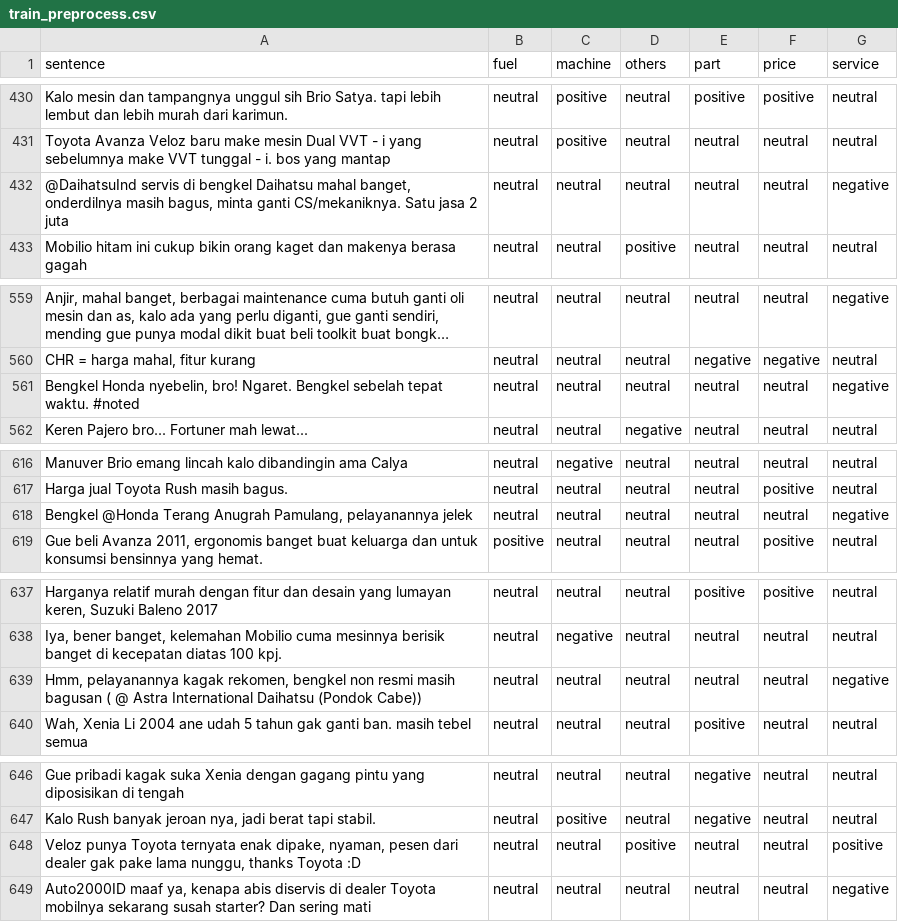
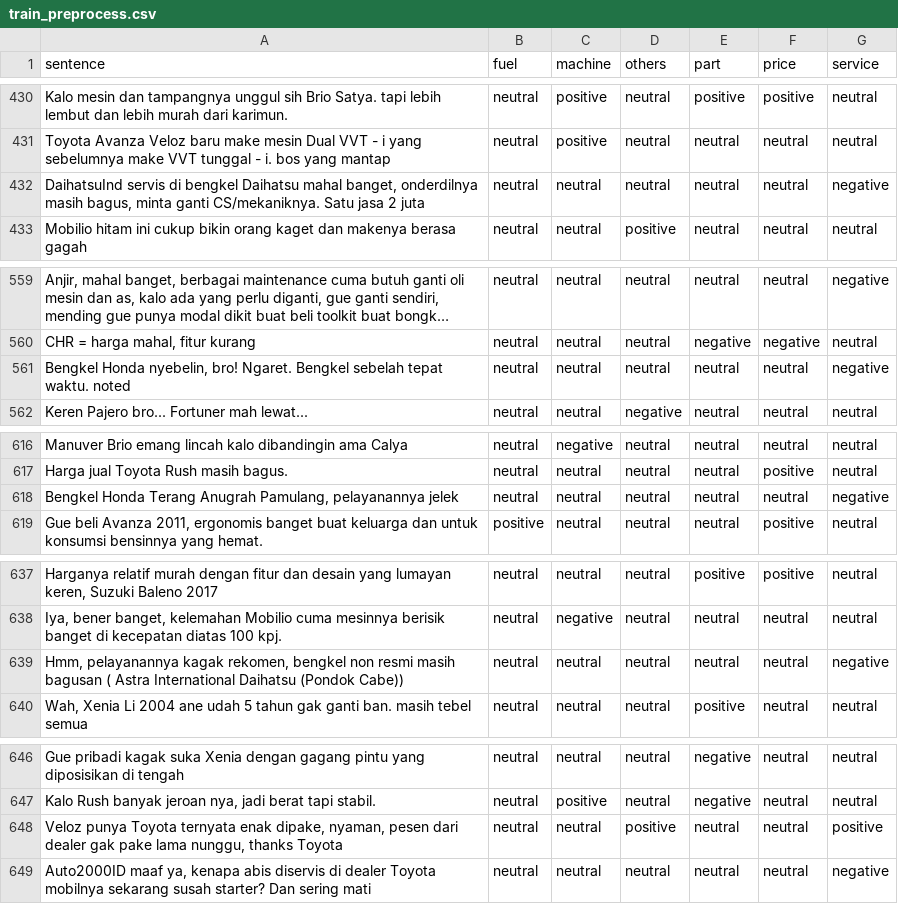
Before and after one commit to maripang98/betawi-text-multilabel-classification, a CSV file: dataset_betawi/train_preprocess.csv, drawn as a sheet; only a part is shown, gaps mark what is left out; long unchanged cells end in …; the diff covers the shown part only; the diff names each change by its address in the sheet, - before the commit and + after, or states it on an @@ line.

```diff
--- a/dataset_betawi/train_preprocess.csv
+++ b/dataset_betawi/train_preprocess.csv
-A432 (sentence): @DaihatsuInd servis di…
+A432 (sentence): DaihatsuInd servis di…
-A561 (sentence): …tepat waktu. #noted
+A561 (sentence): …tepat waktu. noted
-A618 (sentence): Bengkel @Honda Terang Anugrah…
+A618 (sentence): Bengkel Honda Terang Anugrah…
-A639 (sentence): …bagusan ( @ Astra International…
+A639 (sentence): …bagusan ( Astra International…
-A648 (sentence): …thanks Toyota :D
+A648 (sentence): …thanks Toyota
```
Also changed, not shown: 11 edited cells elsewhere in this file, 1 other file.
